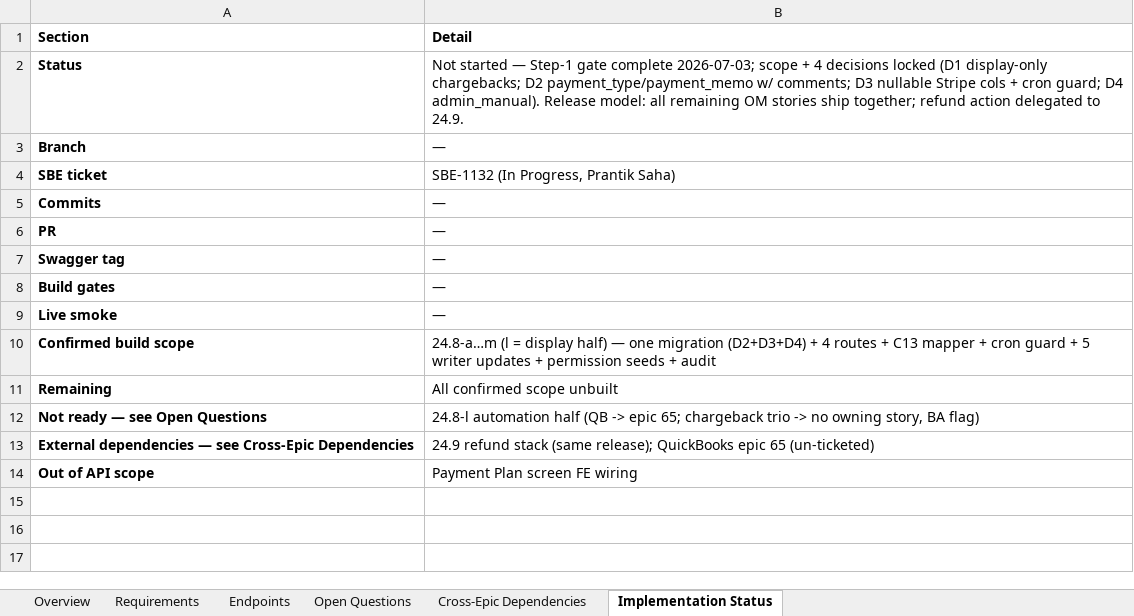
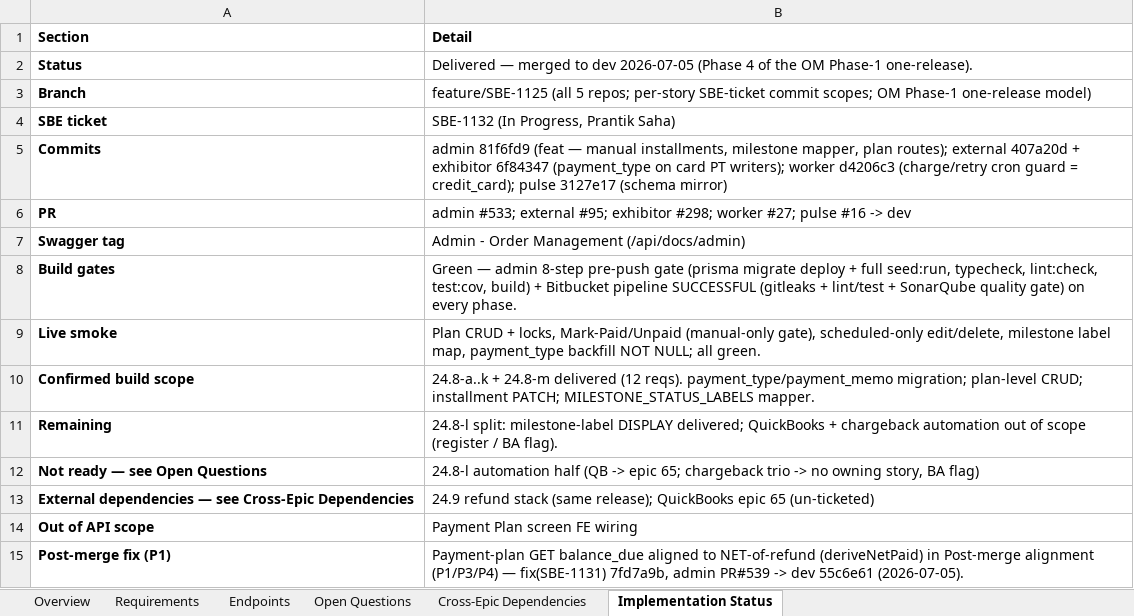
Before and after one commit to prantikUIPL/sbe-backend-workspace, an Excel workbook: order_management/24.8-payment-plan-management/24.8 - Payment Plan Management.xlsx, sheet Implementation Status, drawn as a sheet; values as stored, in another font and other column widths than the file's, no borders; the diff names each change by its address in the sheet, - before the commit and + after, or states it on an @@ line.

Commit message:
docs(order-management): OM Phase-1 story docs -> Delivered/Merged + shared plan + audit shipped
Release close-out doc pass for the 7 OM Phase-1 stories (feature/SBE-1125) + 24.1.

- 7 story docs (.md + .xlsx) flipped to Delivered/Merged: lifecycle table filled
  (Status/Branch/Commits/PR/Swagger/gates/smoke), per-requirement Impl Status set
  (DELIVERED / PARTIAL / OOS / DEFERRED / COVERED), audit dispositions folded in
  (24.9-f partial, 24.8-l split, 24.10-c Swagger-fixed, 24.6 net-canonical,
  24.15 billing_email-only).
- 24.1 doc: marked merged (PR#513) + balance_due re-aligned to net-of-refund by the
  P1 fix (7fd7a9b / PR#539 -> dev 55c6e61).
- Shared OM_PHASE1_RELEASE_PLAN.md copied into all 7 story subfolders (one release,
  one plan).
- Audit report + plan: P1/P3/P4 markers flipped pending -> SHIPPED (7fd7a9b / PR#539
  -> dev 55c6e61); plan Remaining records close-out done + notes the release is NOT
  closed (final cross-epic Epic-24/Epic-13 pass still to come).

Docs only; no code changes. Release code already merged to dev across all 5 repos.

```diff
--- a/order_management/24.8-payment-plan-management/24.8 - Payment Plan Management.xlsx (sheet Implementation Status)
+++ b/order_management/24.8-payment-plan-management/24.8 - Payment Plan Management.xlsx (sheet Implementation Status)
-B2 (Detail): Not started — Step-1 gate complete 2026-07-03; scope + 4 decisions locked (D1 display-only chargebacks; D2 payment_type/payment_memo w/ comments; D3 nullable Stripe cols + cron guard; D4 admin_manual). Release model: all remaining OM stories ship together; refund action delegated to 24.9.
+B2 (Detail): Delivered — merged to dev 2026-07-05 (Phase 4 of the OM Phase-1 one-release).
-B3 (Detail): —
+B3 (Detail): feature/SBE-1125 (all 5 repos; per-story SBE-ticket commit scopes; OM Phase-1 one-release model)
-B5 (Detail): —
+B5 (Detail): admin 81f6fd9 (feat — manual installments, milestone mapper, plan routes); external 407a20d + exhibitor 6f84347 (payment_type on card PT writers); worker d4206c3 (charge/retry cron guard = credit_card); pulse 3127e17 (schema mirror)
-B6 (Detail): —
+B6 (Detail): admin #533; external #95; exhibitor #298; worker #27; pulse #16 -> dev
-B7 (Detail): —
+B7 (Detail): Admin - Order Management (/api/docs/admin)
-B8 (Detail): —
+B8 (Detail): Green — admin 8-step pre-push gate (prisma migrate deploy + full seed:run, typecheck, lint:check, test:cov, build) + Bitbucket pipeline SUCCESSFUL (gitleaks + lint/test + SonarQube quality gate) on every phase.
-B9 (Detail): —
+B9 (Detail): Plan CRUD + locks, Mark-Paid/Unpaid (manual-only gate), scheduled-only edit/delete, milestone label map, payment_type backfill NOT NULL; all green.
-B10 (Detail): 24.8-a…m (l = display half) — one migration (D2+D3+D4) + 4 routes + C13 mapper + cron guard + 5 writer updates + permission seeds + audit
+B10 (Detail): 24.8-a..k + 24.8-m delivered (12 reqs). payment_type/payment_memo migration; plan-level CRUD; installment PATCH; MILESTONE_STATUS_LABELS mapper.
-B11 (Detail): All confirmed scope unbuilt
+B11 (Detail): 24.8-l split: milestone-label DISPLAY delivered; QuickBooks + chargeback automation out of scope (register / BA flag).
+row 15: Post-merge fix (P1) | Payment-plan GET balance_due aligned to NET-of-refund (deriveNetPaid) in Post-merge alignment (P1/P3/P4) — fix(SBE-1131) 7fd7a9b, admin PR#539 -> dev 55c6e61 (2026-07-05).
```
Also changed, not shown: sheet Requirements, sheet Overview, order_management/24.10-order-cancellation/24.10 - Order Cancellation.xlsx, order_management/24.11-order-cancellation-email-notification/24.11 - Order Cancellation - Email Notification.xlsx, 21 other files.
